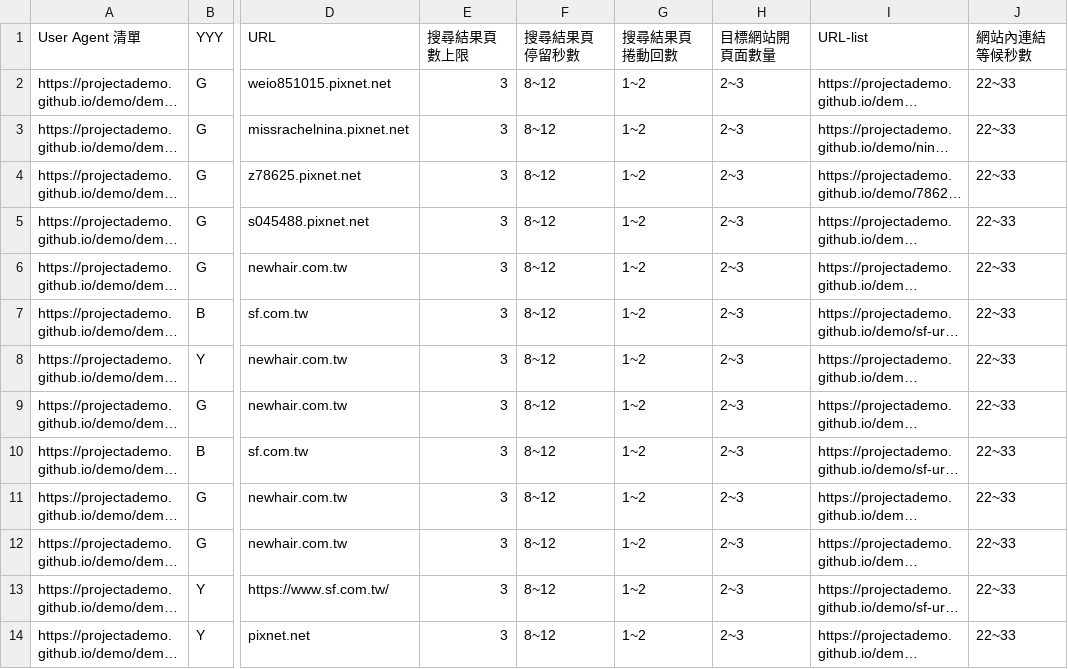
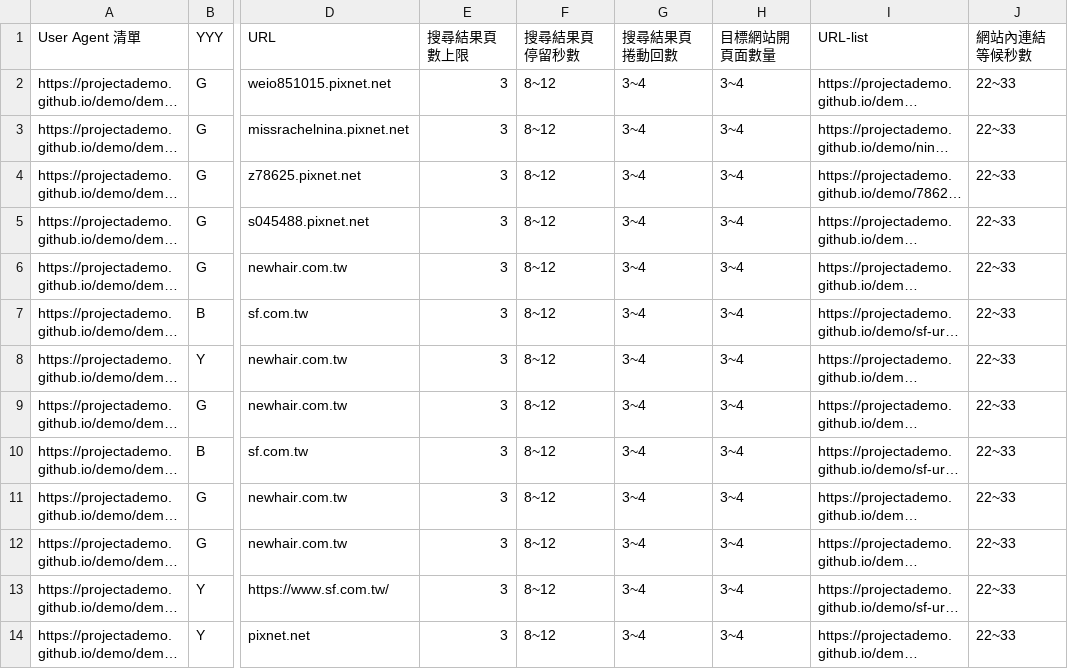
Before and after one commit to projectAdemo/demo, a CSV file: demo.csv, drawn as a sheet; only a part is shown, gaps mark what is left out; long unchanged cells end in …; the diff names each change by its address in the sheet, - before the commit and + after, or states it on an @@ line.

Commit message:
Add files via upload

```diff
--- a/demo.csv
+++ b/demo.csv
-G2:G14 (搜尋結果頁捲動回數): 1~2
+G2:G14 (搜尋結果頁捲動回數): 3~4
-H2:H14 (目標網站開頁面數量): 2~3
+H2:H14 (目標網站開頁面數量): 3~4
```
